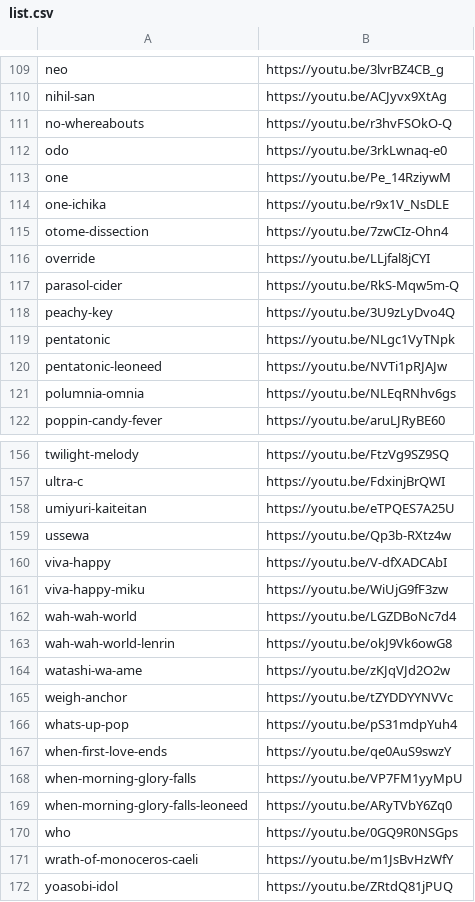
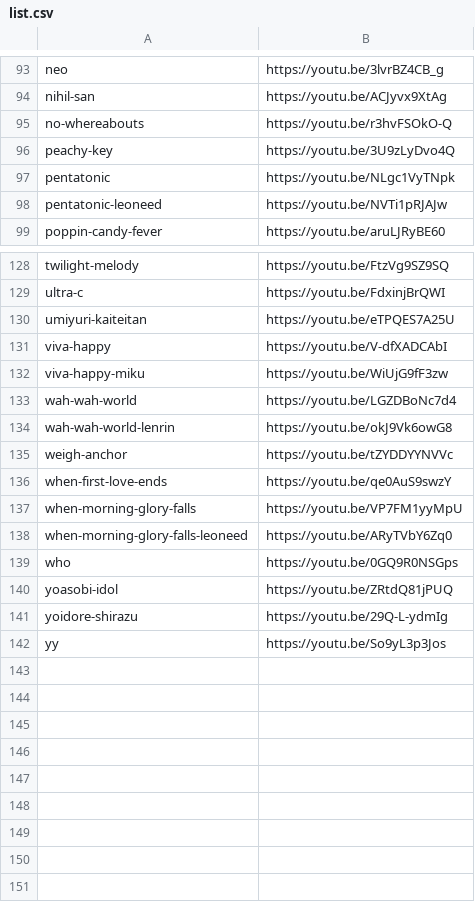
Before and after one commit to nedorazrab0/google-music, a CSV file: list.csv, drawn as a sheet; only a part is shown, gaps mark what is left out; the shorter side is filled out with more unchanged rows; the diff covers the shown part only.

```diff
--- a/list.csv
+++ b/list.csv
@@ -111,8 +95,2 @@ nihil-san,https://youtu.be/ACJyvx9XtAg
 no-whereabouts,https://youtu.be/r3hvFSOkO-Q
-odo,https://youtu.be/3rkLwnaq-e0
-one,https://youtu.be/Pe_14RziywM
-one-ichika,https://youtu.be/r9x1V_NsDLE
-otome-dissection,https://youtu.be/7zwCIz-Ohn4
-override,https://youtu.be/LLjfal8jCYI
-parasol-cider,https://youtu.be/RkS-Mqw5m-Q
 peachy-key,https://youtu.be/3U9zLyDvo4Q
@@ -120,3 +98,2 @@ pentatonic,https://youtu.be/NLgc1VyTNpk
 pentatonic-leoneed,https://youtu.be/NVTi1pRJAJw
-polumnia-omnia,https://youtu.be/NLEqRNhv6gs
 poppin-candy-fever,https://youtu.be/aruLJRyBE60
@@ -158,3 +130,2 @@ ultra-c,https://youtu.be/FdxinjBrQWI
 umiyuri-kaiteitan,https://youtu.be/eTPQES7A25U
-ussewa,https://youtu.be/Qp3b-RXtz4w
 viva-happy,https://youtu.be/V-dfXADCAbI
@@ -163,5 +134,3 @@ wah-wah-world,https://youtu.be/LGZDBoNc7d4
 wah-wah-world-lenrin,https://youtu.be/okJ9Vk6owG8
-watashi-wa-ame,https://youtu.be/zKJqVJd2O2w
 weigh-anchor,https://youtu.be/tZYDDYYNVVc
-whats-up-pop,https://youtu.be/pS31mdpYuh4
 when-first-love-ends,https://youtu.be/qe0AuS9swzY
@@ -170,3 +139,2 @@ when-morning-glory-falls-leoneed,https://youtu.be/ARyTVbY6Zq0
 who,https://youtu.be/0GQ9R0NSGps
-wrath-of-monoceros-caeli,https://youtu.be/m1JsBvHzWfY
 yoasobi-idol,https://youtu.be/ZRtdQ81jPUQ
```
Also changed, not shown: 1 added row and 22 removed rows elsewhere in this file.
